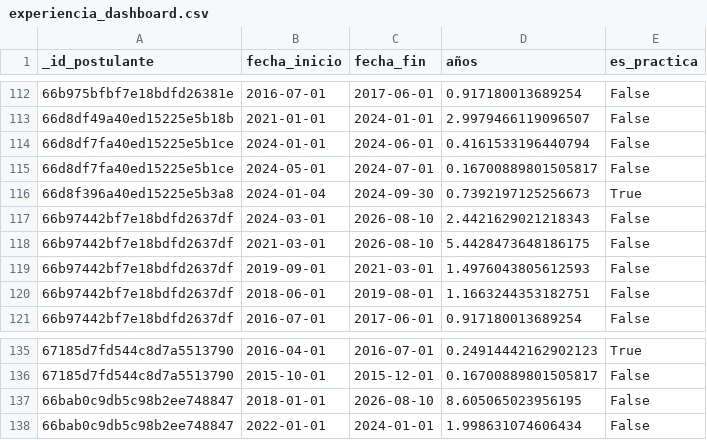
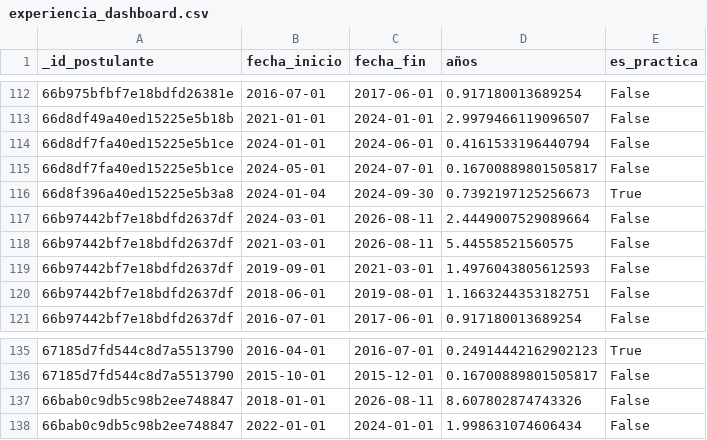
Before and after one commit to karensoplopuco/Dashboard-de-postulantes, a CSV file: data/cache/experiencia_dashboard.csv, drawn as a sheet; only a part is shown, gaps mark what is left out.

```diff
--- a/data/cache/experiencia_dashboard.csv
+++ b/data/cache/experiencia_dashboard.csv
@@ -116,4 +116,4 @@
 66d8f396a40ed15225e5b3a8,2024-01-04,2024-09-30,0.7392197125256673,True
-66b97442bf7e18bdfd2637df,2024-03-01,2026-08-10,2.4421629021218343,False
-66b97442bf7e18bdfd2637df,2021-03-01,2026-08-10,5.4428473648186175,False
+66b97442bf7e18bdfd2637df,2024-03-01,2026-08-11,2.4449007529089664,False
+66b97442bf7e18bdfd2637df,2021-03-01,2026-08-11,5.44558521560575,False
 66b97442bf7e18bdfd2637df,2019-09-01,2021-03-01,1.4976043805612593,False
@@ -136,3 +136,3 @@
 67185d7fd544c8d7a5513790,2015-10-01,2015-12-01,0.16700889801505817,False
-66bab0c9db5c98b2ee748847,2018-01-01,2026-08-10,8.605065023956195,False
+66bab0c9db5c98b2ee748847,2018-01-01,2026-08-11,8.607802874743326,False
 66bab0c9db5c98b2ee748847,2022-01-01,2024-01-01,1.998631074606434,False
```
Also changed, not shown: 4 other files.
